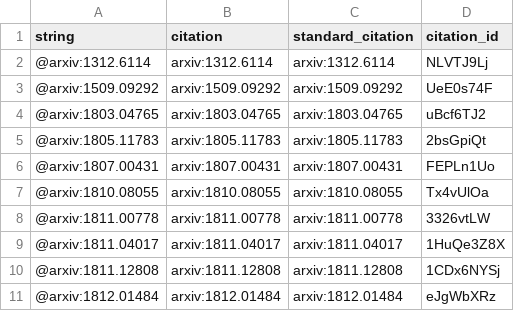
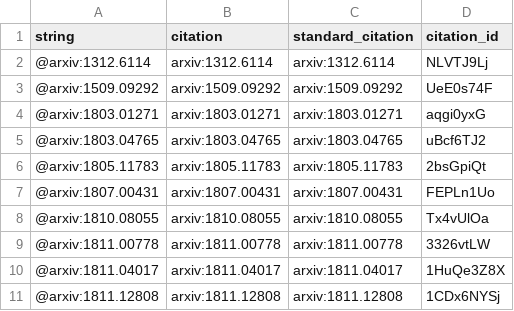
Before and after one commit to Benjamin-Lee/deep-rules, a TSV file: citations.tsv, drawn as a sheet; only a part is shown; the shorter side is filled out with more unchanged rows; the diff names each change by its address in the sheet, - before the commit and + after, or states it on an @@ line.

Commit message:
Merge pull request #180 from Benjamin-Lee/tip-5-arxiv
This build is based on
https://github.com/Benjamin-Lee/deep-rules/commit/f6a7ace67060e79036998aac0bef182127d19014.

This commit was created by the following Travis CI build and job:
https://travis-ci.org/Benjamin-Lee/deep-rules/builds/522293303
https://travis-ci.org/Benjamin-Lee/deep-rules/jobs/522293304

[ci skip]

The full commit message that triggered this build is copied below:

Merge pull request #180 from Benjamin-Lee/tip-5-arxiv

Tip 5 broken citation fix

```diff
--- a/citations.tsv
+++ b/citations.tsv
+row 4: @arxiv:1803.01271 | arxiv:1803.01271 | arxiv:1803.01271 | aqgi0yxG
```
Also changed, not shown: 5 other files.
